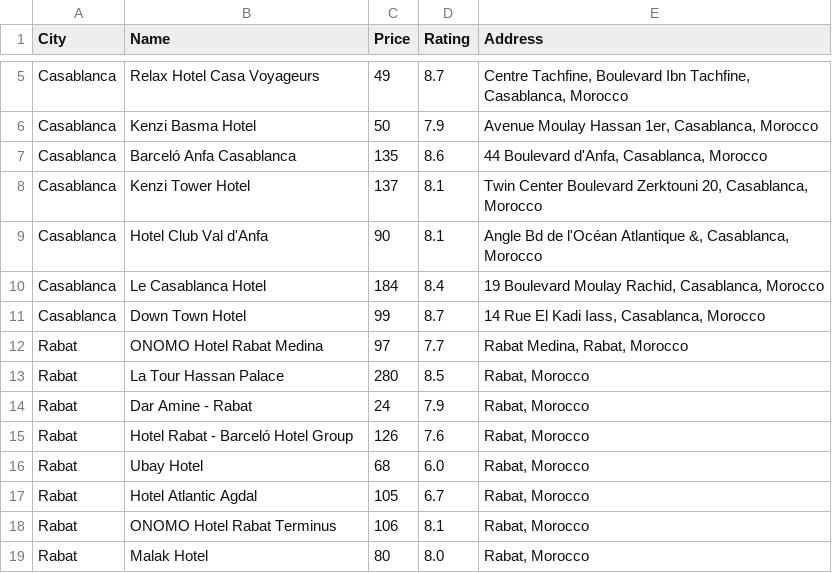
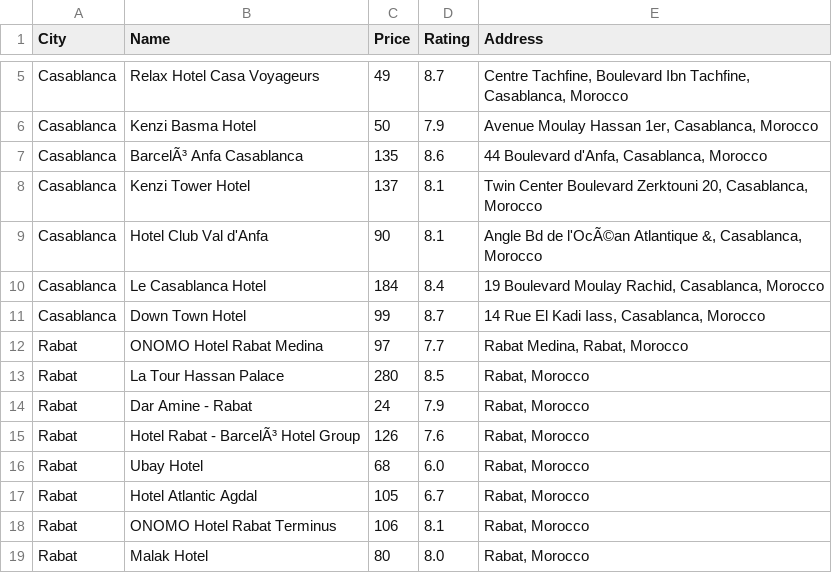
Before and after one commit to mreckah/Semsar_Mate, a CSV file: hotels_morocco.csv, drawn as a sheet; only a part is shown, gaps mark what is left out; the diff covers the shown part only.

```diff
--- a/hotels_morocco.csv
+++ b/hotels_morocco.csv
@@ -6,5 +6,5 @@ Casablanca,Relax Hotel Casa Voyageurs,49,8.7,"Centre Tachfine, Boulevard Ibn Tac
 Casablanca,Kenzi Basma Hotel,50,7.9,"Avenue Moulay Hassan 1er, Casablanca, Morocco"
-Casablanca,Barceló Anfa Casablanca,135,8.6,"44 Boulevard d'Anfa, Casablanca, Morocco"
+Casablanca,BarcelÃ³ Anfa Casablanca,135,8.6,"44 Boulevard d'Anfa, Casablanca, Morocco"
 Casablanca,Kenzi Tower Hotel,137,8.1,"Twin Center Boulevard Zerktouni 20, Casablanca, Morocco"
-Casablanca,Hotel Club Val d'Anfa,90,8.1,"Angle Bd de l'Océan Atlantique &, Casablanca, Morocco"
+Casablanca,Hotel Club Val d'Anfa,90,8.1,"Angle Bd de l'OcÃ©an Atlantique &, Casablanca, Morocco"
 Casablanca,Le Casablanca Hotel,184,8.4,"19 Boulevard Moulay Rachid, Casablanca, Morocco"
@@ -14,3 +14,3 @@ Rabat,La Tour Hassan Palace,280,8.5,"Rabat, Morocco"
 Rabat,Dar Amine - Rabat,24,7.9,"Rabat, Morocco"
-Rabat,Hotel Rabat - Barceló Hotel Group,126,7.6,"Rabat, Morocco"
+Rabat,Hotel Rabat - BarcelÃ³ Hotel Group,126,7.6,"Rabat, Morocco"
 Rabat,Ubay Hotel,68,6.0,"Rabat, Morocco"
```
Also changed, not shown: 34 added rows elsewhere in this file, 2 other files.
